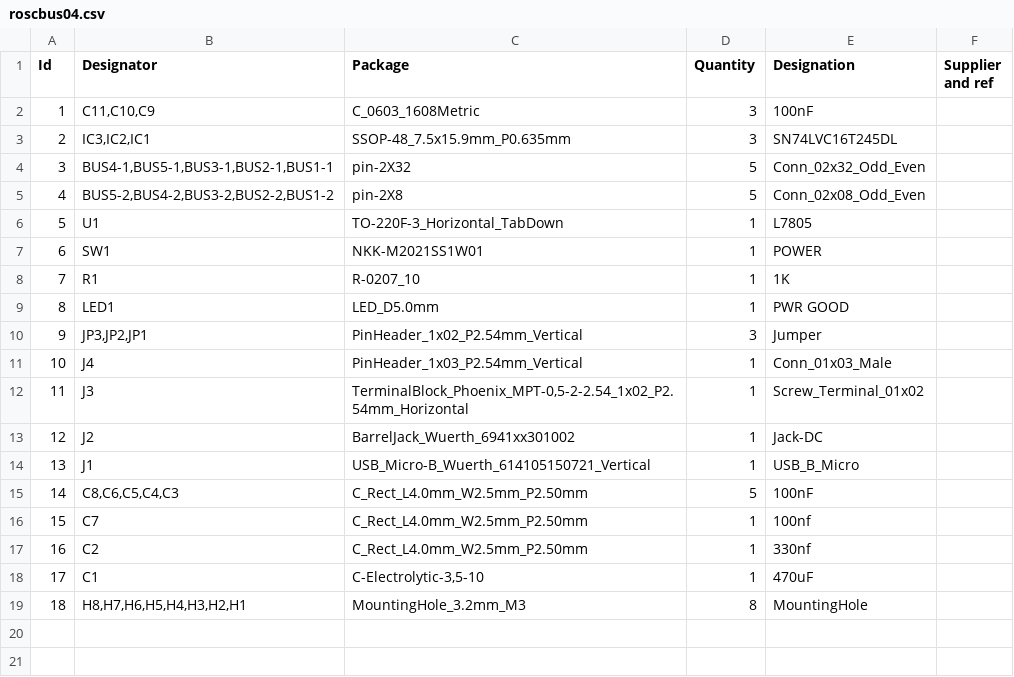
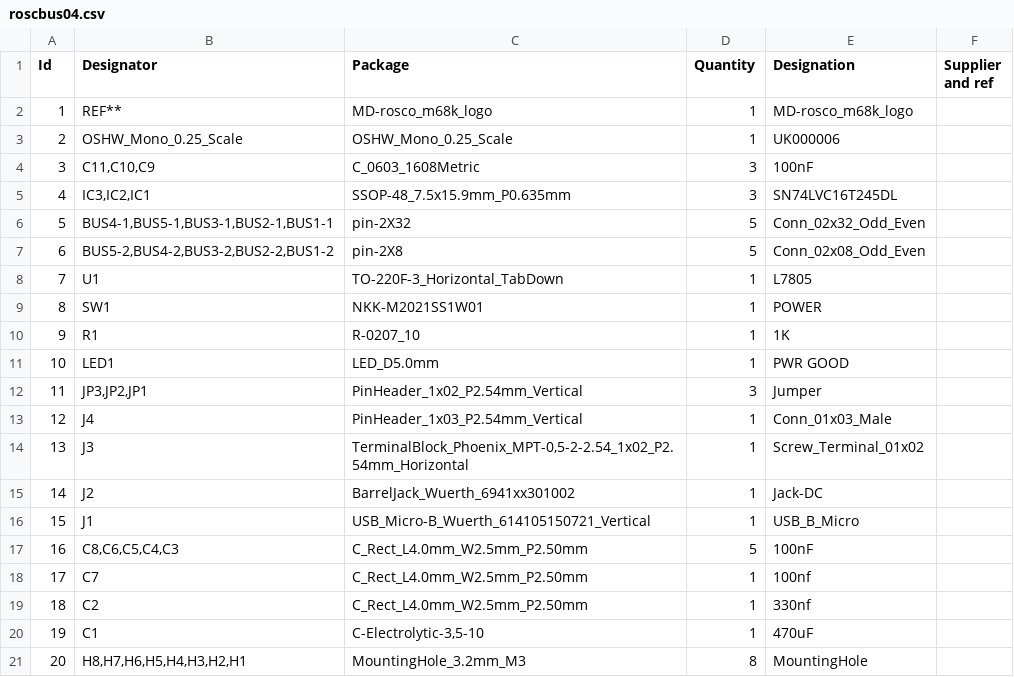
Before and after one commit to rosco-m68k/hardware-projects, a CSV file: bus-board/design/kicad/r4/roscbus04.csv, drawn as a sheet; addresses are those after the commit; the diff names each change by its address in the sheet, - before the commit and + after, or states it on an @@ line.

Commit message:
Re-add missing logo footprints

```diff
--- a/bus-board/design/kicad/r4/roscbus04.csv
+++ b/bus-board/design/kicad/r4/roscbus04.csv
+row 2: 1 | REF** | MD-rosco_m68k_logo | 1 | MD-rosco_m68k_logo
+row 3: 2 | OSHW_Mono_0.25_Scale | OSHW_Mono_0.25_Scale | 1 | UK000006
@@ column A (Id) renumbered from row 4 down @@
```
Also changed, not shown: 14 other files.
